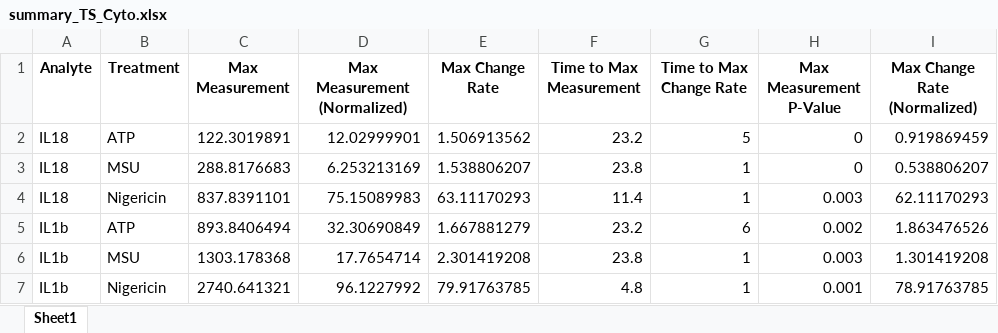
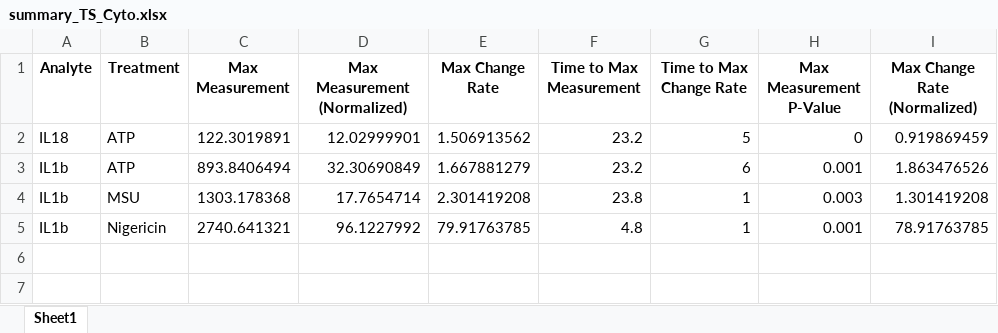
Before and after one commit to rpotter6298/temporal_cytokine_inflammasome, an Excel workbook: reports/summary_TS_Cyto.xlsx, sheet Sheet1, drawn as a sheet; values as stored, in another font and other column widths than the file's, no borders; removed rows and columns are numbered as before the commit, all else as after; the diff names each change by its address in the sheet, - before the commit and + after, or states it on an @@ line.

```diff
--- a/reports/summary_TS_Cyto.xlsx (sheet Sheet1)
+++ b/reports/summary_TS_Cyto.xlsx (sheet Sheet1)
-row 3: IL18 | MSU | 288.8176683 | 6.253213169 | 1.538806207 | 23.8 | 1 | 0 | 0.538806207
-row 4: IL18 | Nigericin | 837.8391101 | 75.15089983 | 63.11170293 | 11.4 | 1 | 0.003 | 62.11170293
-H3 (Max Measurement P-Value): 0.002
+H3 (Max Measurement P-Value): 0.001
```
Also changed, not shown: reports/TS_Cyto_significant_times.xlsx, reports/TS_Speck_significant_times.xlsx, 3 other files.
